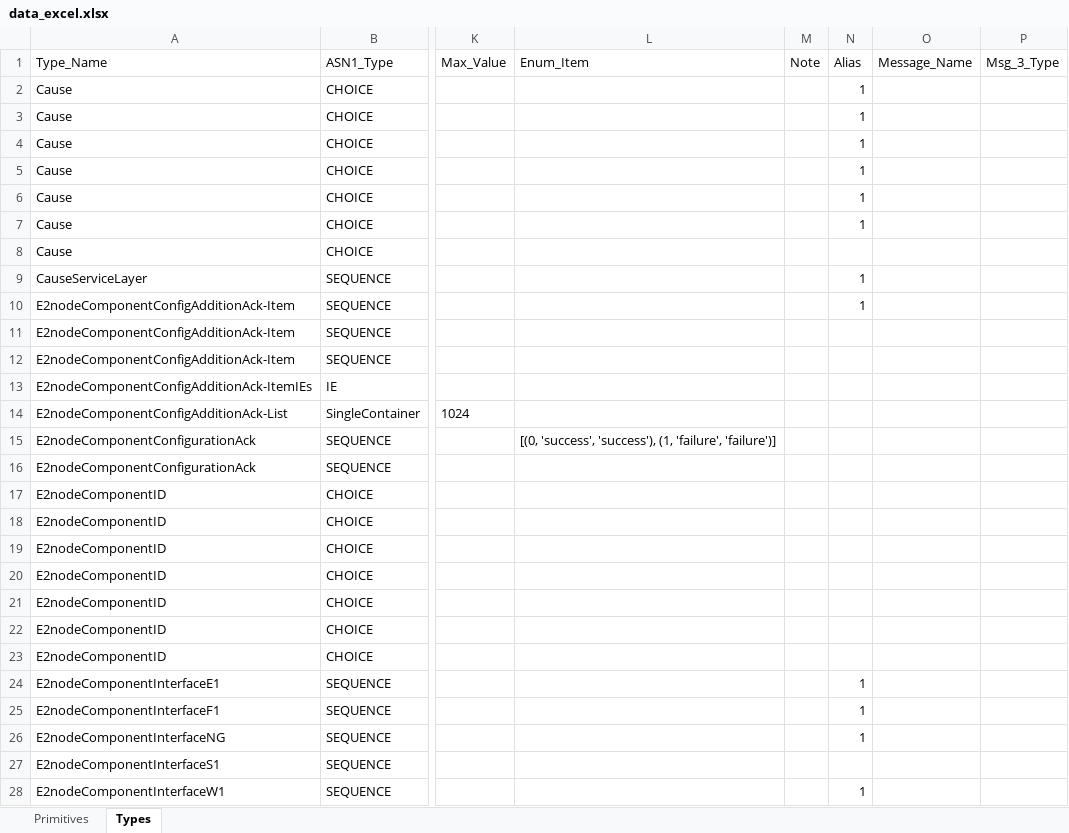
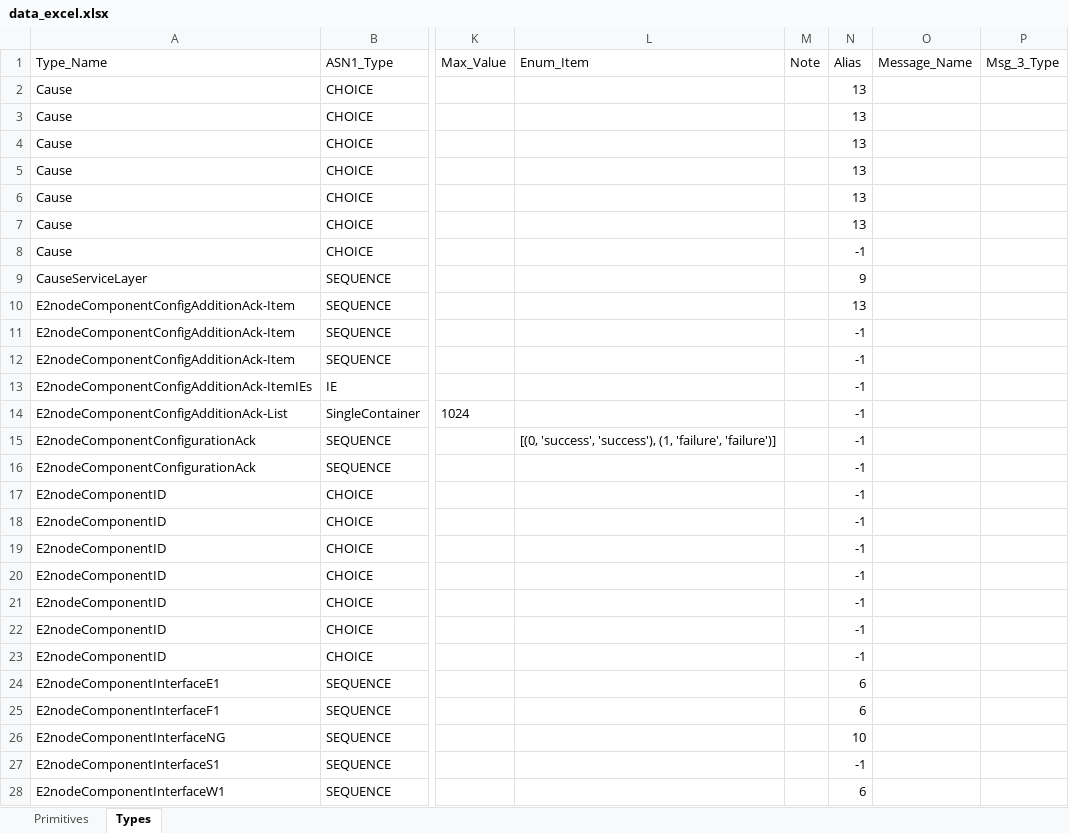
Before and after one commit to nguyenmanhdung183/ASN1-TOOL-refactor, an Excel workbook: data_xlsx/data_excel.xlsx, sheet Types, drawn as a sheet; only a part is shown, gaps mark what is left out; values as stored, in another font and other column widths than the file's, no borders; the diff covers the shown part only; the diff names each change by its address in the sheet, - before the commit and + after, or states it on an @@ line.

Commit message:
proc enum in struct

```diff
--- a/data_xlsx/data_excel.xlsx (sheet Types)
+++ b/data_xlsx/data_excel.xlsx (sheet Types)
-N2:N7 (Alias): 1
+N2:N7 (Alias): 13
-N8 (Alias): (empty)
+N8 (Alias): -1
-N9 (Alias): 1
+N9 (Alias): 9
-N10 (Alias): 1
+N10 (Alias): 13
-N11:N23 (Alias): (empty)
+N11:N23 (Alias): -1
-N24:N25 (Alias): 1
+N24:N25 (Alias): 6
-N26 (Alias): 1
+N26 (Alias): 10
-N27 (Alias): (empty)
+N27 (Alias): -1
-N28 (Alias): 1
+N28 (Alias): 6
```
Also changed, not shown: 38 edited cells elsewhere in this sheet, sheet Primitives, 47 other files.
